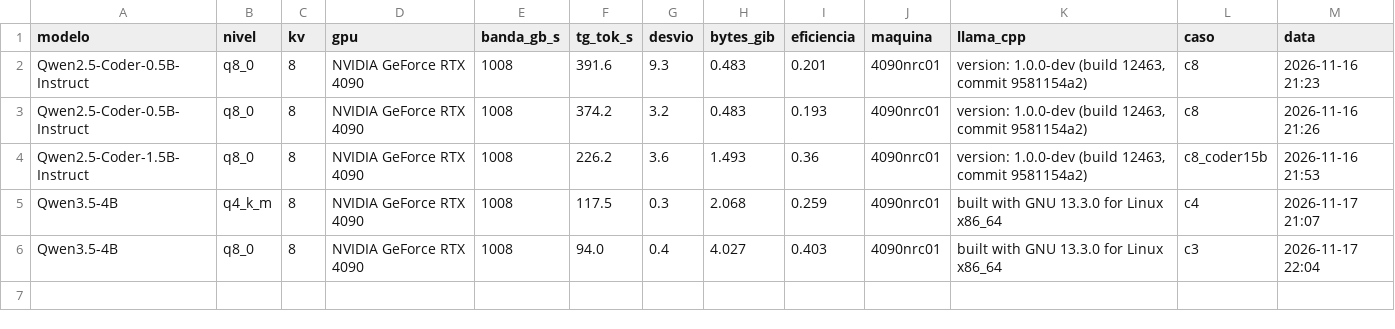
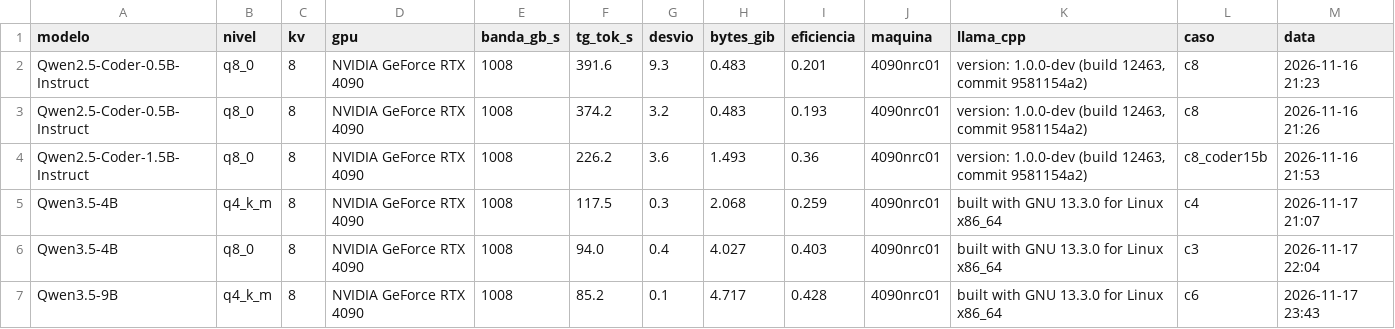
Before and after one commit to murilo-as/RESIDENCIA-IA, a CSV file: data/medicoes/velocidade.csv, drawn as a sheet.

```diff
--- a/data/medicoes/velocidade.csv
+++ b/data/medicoes/velocidade.csv
@@ -6 +6,2 @@ Qwen3.5-4B,q4_k_m,8,NVIDIA GeForce RTX 4090,1008,117.5,0.3,2.068,0.259,4090nrc01
 Qwen3.5-4B,q8_0,8,NVIDIA GeForce RTX 4090,1008,94.0,0.4,4.027,0.403,4090nrc01,built with GNU 13.3.0 for Linux x86_64,c3,2026-11-17 22:04
+Qwen3.5-9B,q4_k_m,8,NVIDIA GeForce RTX 4090,1008,85.2,0.1,4.717,0.428,4090nrc01,built with GNU 13.3.0 for Linux x86_64,c6,2026-11-17 23:43
```
Also changed, not shown: data/medicoes/verificacoes.csv, 4 other files.
